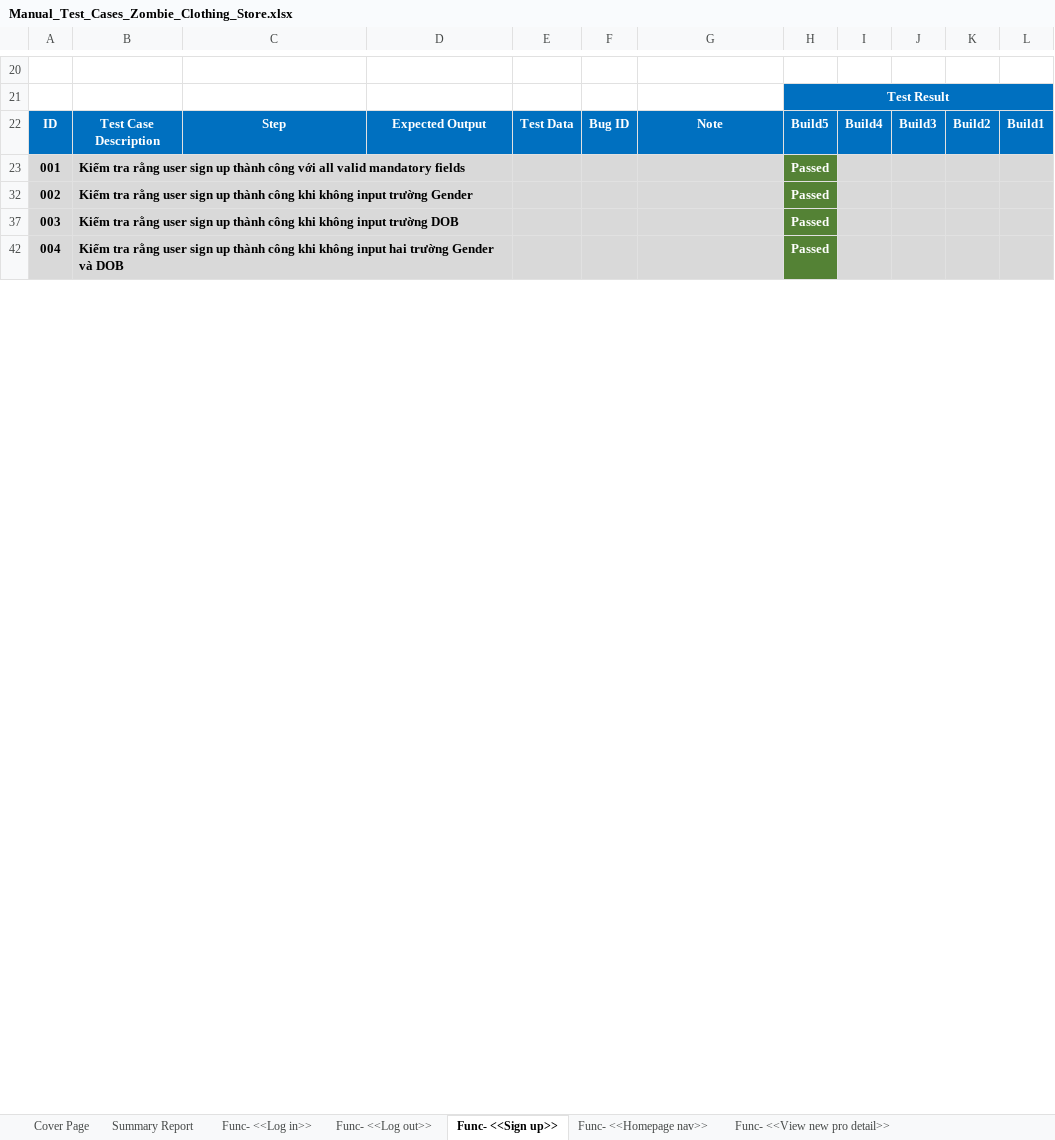
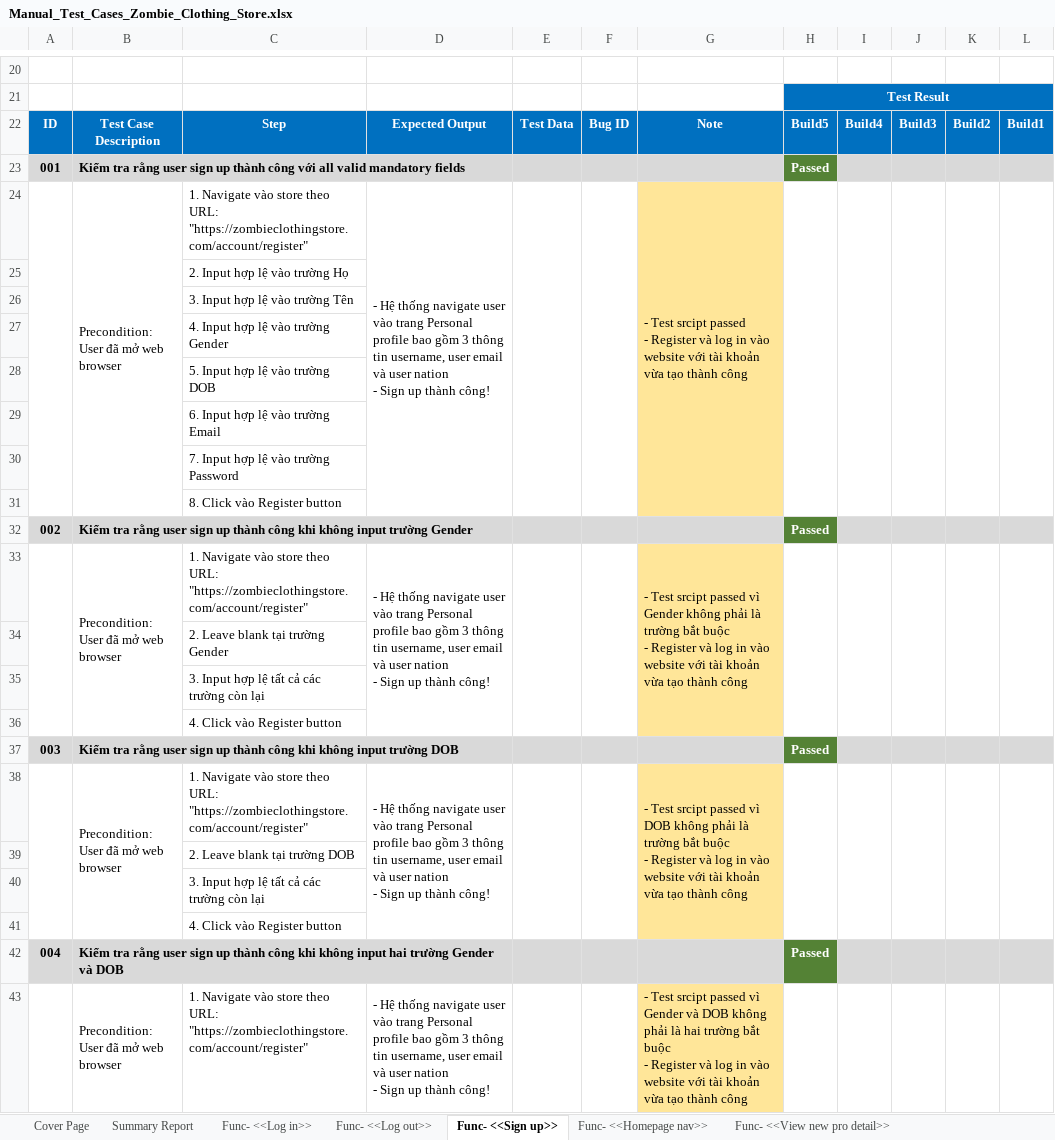
Before and after one commit to jankylewis/ZombieClothing_AUTE, an Excel workbook: Manual_Test_Cases_Zombie_Clothing_Store.xlsx, sheet Func- <<Sign up>>, drawn as a sheet; only a part is shown, gaps mark what is left out; values as stored, in another font and other column widths than the file's, no borders; charts and pictures not drawn; ↵ is a line break in a cell; the diff covers the shown part only; the diff names each change by its address in the sheet, - before the commit and + after, or states it on an @@ line.

Commit message:
Update final Manual Test Cases for project

```diff
--- a/Manual_Test_Cases_Zombie_Clothing_Store.xlsx (sheet Func- <<Sign up>>)
+++ b/Manual_Test_Cases_Zombie_Clothing_Store.xlsx (sheet Func- <<Sign up>>)
@@ row 24 unhidden:  | Precondition: ↵ User đã mở web browser | 1. Navigate vào store theo URL: "https://zombieclothingstore.com/account/register" | - Hệ thống navigate user vào trang Personal profile bao gồm 3 thông tin username, user email và user nation ↵ - Sign up thành công! |  |  | - Test srcipt passed ↵ - Register và log in vào website với tài khoản vừa tạo thành công @@
@@ row 25 unhidden:  |  | 2. Input hợp lệ vào trường Họ @@
@@ row 26 unhidden:  |  | 3. Input hợp lệ vào trường Tên @@
@@ row 27 unhidden:  |  | 4. Input hợp lệ vào trường Gender @@
@@ row 28 unhidden:  |  | 5. Input hợp lệ vào trường DOB @@
@@ row 29 unhidden:  |  | 6. Input hợp lệ vào trường Email @@
@@ row 30 unhidden:  |  | 7. Input hợp lệ vào trường Password @@
@@ row 31 unhidden:  |  | 8. Click vào Register button @@
@@ row 33 unhidden:  | Precondition: ↵ User đã mở web browser | 1. Navigate vào store theo URL: "https://zombieclothingstore.com/account/register" | - Hệ thống navigate user vào trang Personal profile bao gồm 3 thông tin username, user email và user nation ↵ - Sign up thành công! |  |  | - Test srcipt passed vì Gender không phải là trường bắt buộc ↵ - Register và log in vào website với tài khoản vừa tạo thành công @@
@@ row 34 unhidden:  |  | 2. Leave blank tại trường Gender @@
@@ row 35 unhidden:  |  | 3. Input hợp lệ tất cả các trường còn lại @@
@@ row 36 unhidden:  |  | 4. Click vào Register button @@
@@ row 38 unhidden:  | Precondition: ↵ User đã mở web browser | 1. Navigate vào store theo URL: "https://zombieclothingstore.com/account/register" | - Hệ thống navigate user vào trang Personal profile bao gồm 3 thông tin username, user email và user nation ↵ - Sign up thành công! |  |  | - Test srcipt passed vì DOB không phải là trường bắt buộc ↵ - Register và log in vào website với tài khoản vừa tạo thành công @@
@@ row 39 unhidden:  |  | 2. Leave blank tại trường DOB @@
@@ row 40 unhidden:  |  | 3. Input hợp lệ tất cả các trường còn lại @@
@@ row 41 unhidden:  |  | 4. Click vào Register button @@
@@ row 43 unhidden:  | Precondition: ↵ User đã mở web browser | 1. Navigate vào store theo URL: "https://zombieclothingstore.com/account/register" | - Hệ thống navigate user vào trang Personal profile bao gồm 3 thông tin username, user email và user nation ↵ - Sign up thành công! |  |  | - Test srcipt passed vì Gender và DOB không phải là hai trường bắt buộc ↵ - Register và log in vào website với tài khoản vừa tạo thành công @@
```
Also changed, not shown: 44 hidden or unhidden rows elsewhere in this sheet, sheet Func- <<View list of products>>, sheet Func- <<View new pro detail>>, sheet Func- <<Log in>>, sheet Func- <<Add to cart>>, sheet Func- <<Sorting>>, sheet Func- <<Payment>>, 3 more sheets.
